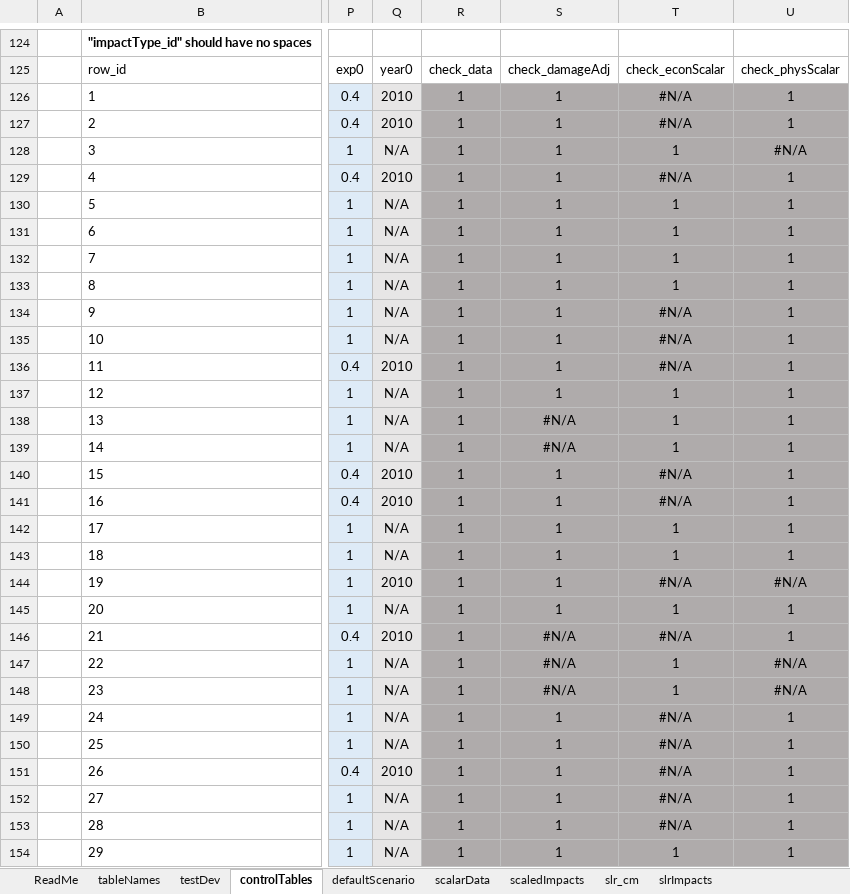
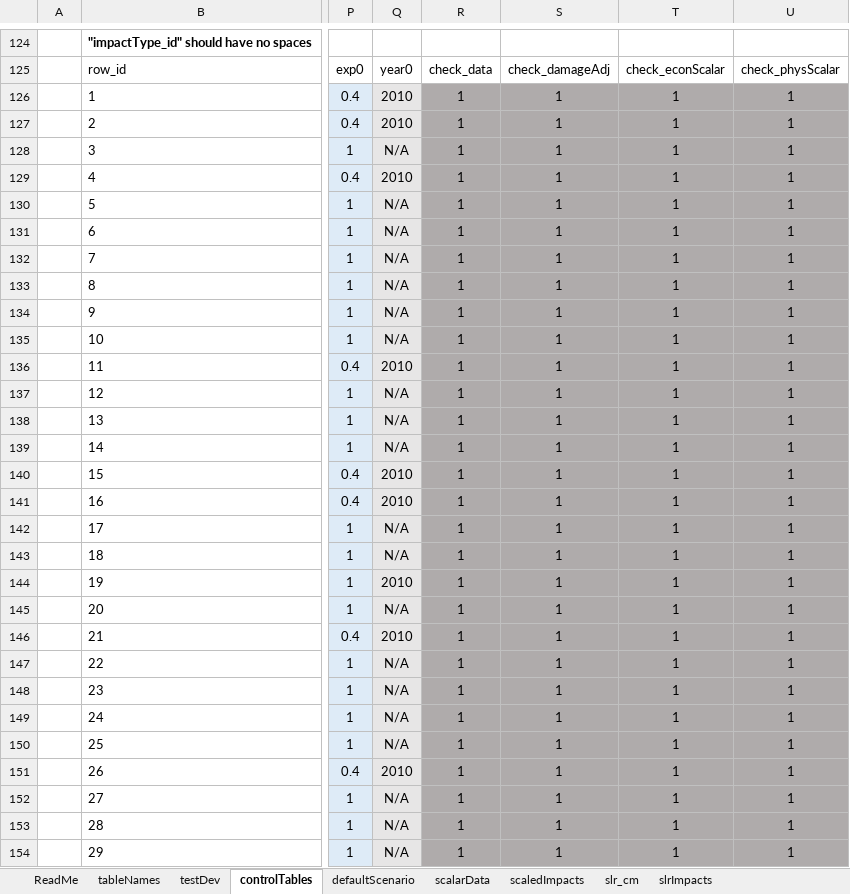
Before and after one commit to USEPA/FrEDI_Data, an Excel workbook: inst/extdata/FrEDI_config.xlsx, sheet controlTables, drawn as a sheet; only a part is shown, gaps mark what is left out; values as stored, in another font and other column widths than the file's, no borders; conditional formats and table styles not drawn; the diff covers the shown part only; the diff names each change by its address in the sheet, - before the commit and + after, or states it on an @@ line.

```diff
--- a/inst/extdata/FrEDI_config.xlsx (sheet controlTables)
+++ b/inst/extdata/FrEDI_config.xlsx (sheet controlTables)
-T126:T127: #N/A
+T126:T127: 1
-U128: #N/A
+U128: 1
-T129: #N/A
+T129: 1
-T134:T136: #N/A
+T134:T136: 1
-S138:S139: #N/A
+S138:S139: 1
-T140:T141: #N/A
+T140:T141: 1
-T144: #N/A
+T144: 1
-U144: #N/A
+U144: 1
-S146:S148: #N/A
+S146:S148: 1
-T146: #N/A
+T146: 1
-U147:U148: #N/A
+U147:U148: 1
-T149:T153: #N/A
+T149:T153: 1
```
Also changed, not shown: 8 edited cells elsewhere in this sheet, sheet scalarData, sheet tableNames, hidden cells.
